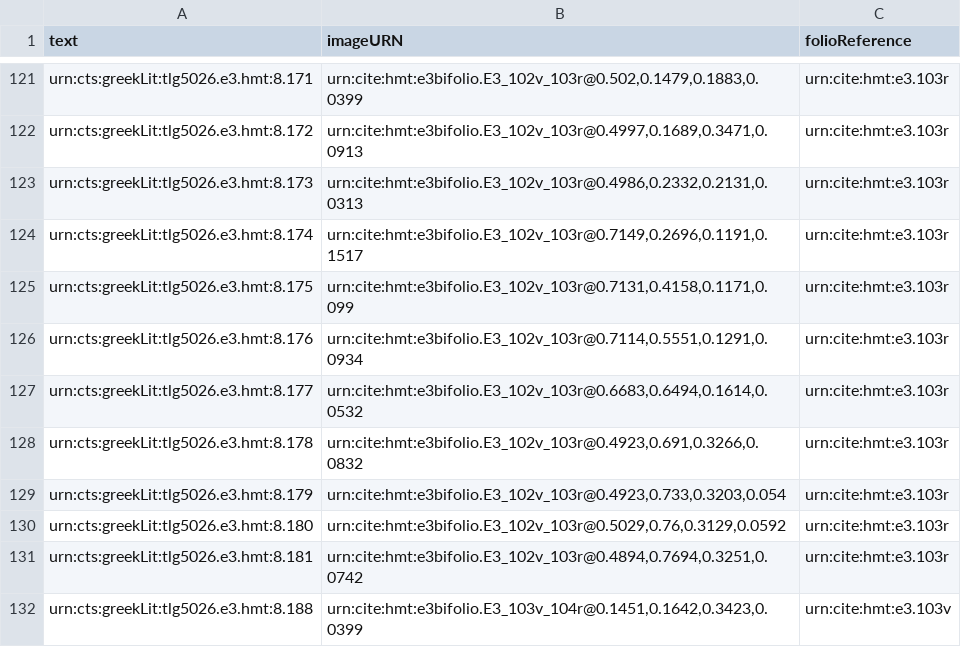
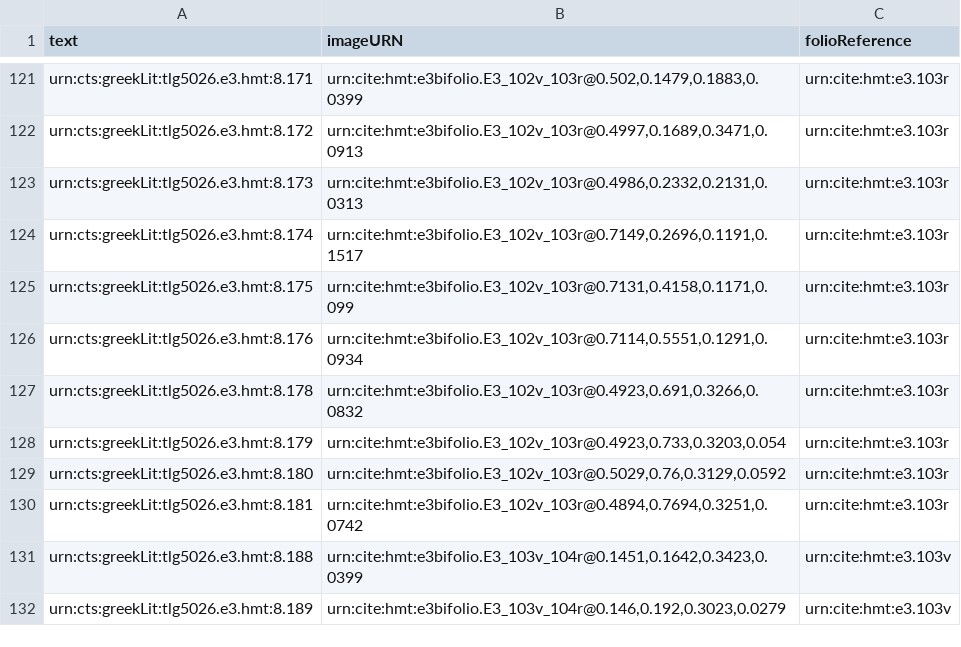
Before and after one commit to hmteditors/hmt-8, a CSV file: collections/ups-1-1-allScholia.csv, drawn as a sheet; only a part is shown, gaps mark what is left out; the shorter side is filled out with more unchanged rows.

Commit message:
Update ups-1-1-allScholia.csv
remove late hand

```diff
--- a/collections/ups-1-1-allScholia.csv
+++ b/collections/ups-1-1-allScholia.csv
@@ -126,3 +126,2 @@ urn:cts:greekLit:tlg5026.e3.hmt:8.175,"urn:cite:hmt:e3bifolio.E3_102v_103r@0.713
 urn:cts:greekLit:tlg5026.e3.hmt:8.176,"urn:cite:hmt:e3bifolio.E3_102v_103r@0.7114,0.5551,0.1291,0.0934",urn:cite:hmt:e3.103r
-urn:cts:greekLit:tlg5026.e3.hmt:8.177,"urn:cite:hmt:e3bifolio.E3_102v_103r@0.6683,0.6494,0.1614,0.0532",urn:cite:hmt:e3.103r
 urn:cts:greekLit:tlg5026.e3.hmt:8.178,"urn:cite:hmt:e3bifolio.E3_102v_103r@0.4923,0.691,0.3266,0.0832",urn:cite:hmt:e3.103r
```
